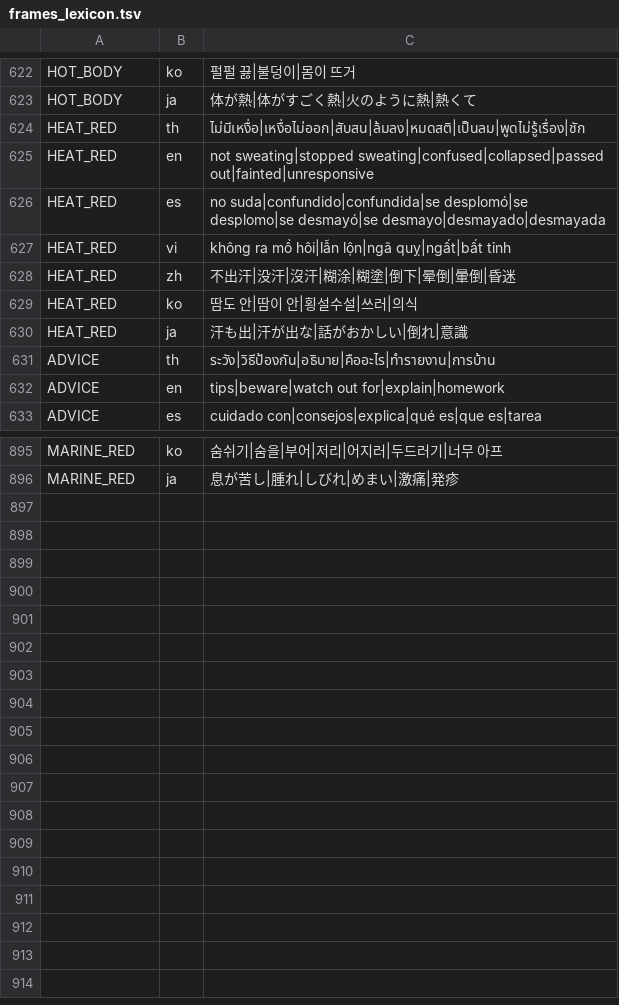
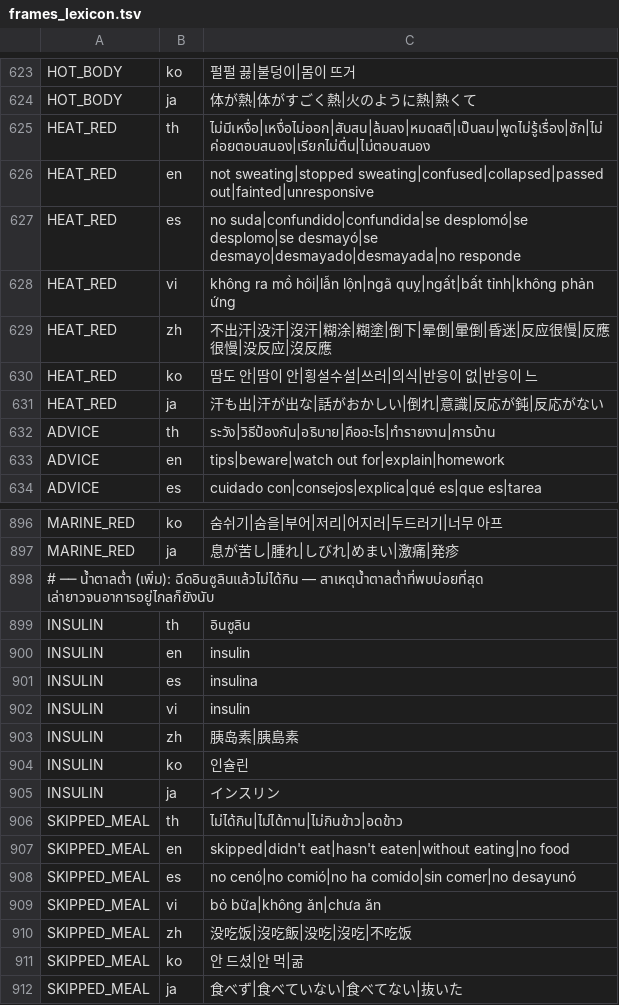
Before and after one commit to thekingdiadem/King-Diadem, a TSV file: core/frames_lexicon.tsv, drawn as a sheet; only a part is shown, gaps mark what is left out; the diff covers the shown part only.

```diff
--- a/core/frames_lexicon.tsv
+++ b/core/frames_lexicon.tsv
@@ -623,9 +624,9 @@ HOT_BODY	ko	펄펄 끓|불덩이|몸이 뜨거
 HOT_BODY	ja	体が熱|体がすごく熱|火のように熱|熱くて
-HEAT_RED	th	ไม่มีเหงื่อ|เหงื่อไม่ออก|สับสน|ล้มลง|หมดสติ|เป็นลม|พูดไม่รู้เรื่อง|ชัก
+HEAT_RED	th	ไม่มีเหงื่อ|เหงื่อไม่ออก|สับสน|ล้มลง|หมดสติ|เป็นลม|พูดไม่รู้เรื่อง|ชัก|ไม่ค่อยตอบสนอง|เรียกไม่ตื่น|ไม่ตอบสนอง
 HEAT_RED	en	not sweating|stopped sweating|confused|collapsed|passed out|fainted|unresponsive
-HEAT_RED	es	no suda|confundido|confundida|se desplomó|se desplomo|se desmayó|se desmayo|desmayado|desmayada
-HEAT_RED	vi	không ra mồ hôi|lẫn lộn|ngã quỵ|ngất|bất tỉnh
-HEAT_RED	zh	不出汗|没汗|沒汗|糊涂|糊塗|倒下|晕倒|暈倒|昏迷
-HEAT_RED	ko	땀도 안|땀이 안|횡설수설|쓰러|의식
-HEAT_RED	ja	汗も出|汗が出な|話がおかしい|倒れ|意識
+HEAT_RED	es	no suda|confundido|confundida|se desplomó|se desplomo|se desmayó|se desmayo|desmayado|desmayada|no responde
+HEAT_RED	vi	không ra mồ hôi|lẫn lộn|ngã quỵ|ngất|bất tỉnh|không phản ứng
+HEAT_RED	zh	不出汗|没汗|沒汗|糊涂|糊塗|倒下|晕倒|暈倒|昏迷|反应很慢|反應很慢|没反应|沒反應
+HEAT_RED	ko	땀도 안|땀이 안|횡설수설|쓰러|의식|반응이 없|반응이 느
+HEAT_RED	ja	汗も出|汗が出な|話がおかしい|倒れ|意識|反応が鈍|反応がない
 ADVICE	th	ระวัง|วิธีป้องกัน|อธิบาย|คืออะไร|ทำรายงาน|การบ้าน
@@ -896 +897,16 @@ MARINE_RED	ko	숨쉬기|숨을|부어|저리|어지러|두드러기|너무 아
 MARINE_RED	ja	息が苦し|腫れ|しびれ|めまい|激痛|発疹
+# ── น้ำตาลต่ำ (เพิ่ม): ฉีดอินซูลินแล้วไม่ได้กิน — สาเหตุน้ำตาลต่ำที่พบบ่อยที่สุด เล่ายาวจนอาการอยู่ไกลก็ยังนับ
+INSULIN	th	อินซูลิน
+INSULIN	en	insulin
+INSULIN	es	insulina
+INSULIN	vi	insulin
+INSULIN	zh	胰岛素|胰島素
+INSULIN	ko	인슐린
+INSULIN	ja	インスリン
+SKIPPED_MEAL	th	ไม่ได้กิน|ไม่ได้ทาน|ไม่กินข้าว|อดข้าว
+SKIPPED_MEAL	en	skipped|didn't eat|hasn't eaten|without eating|no food
+SKIPPED_MEAL	es	no cenó|no comió|no ha comido|sin comer|no desayunó
+SKIPPED_MEAL	vi	bỏ bữa|không ăn|chưa ăn
+SKIPPED_MEAL	zh	没吃饭|沒吃飯|没吃|沒吃|不吃饭
+SKIPPED_MEAL	ko	안 드셨|안 먹|굶
+SKIPPED_MEAL	ja	食べず|食べていない|食べてない|抜いた
```
Also changed, not shown: 1 added row and 5 edited cells elsewhere in this file, 7 other files.
